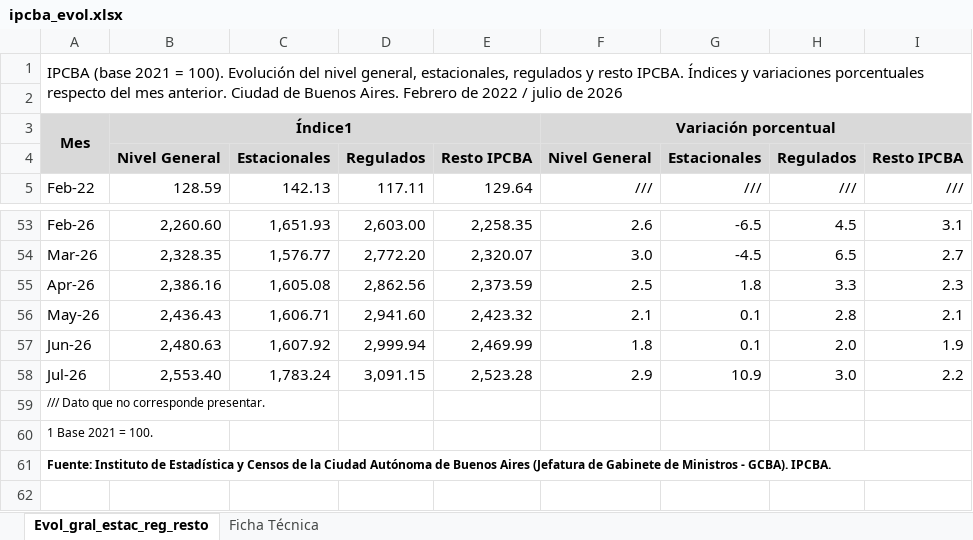
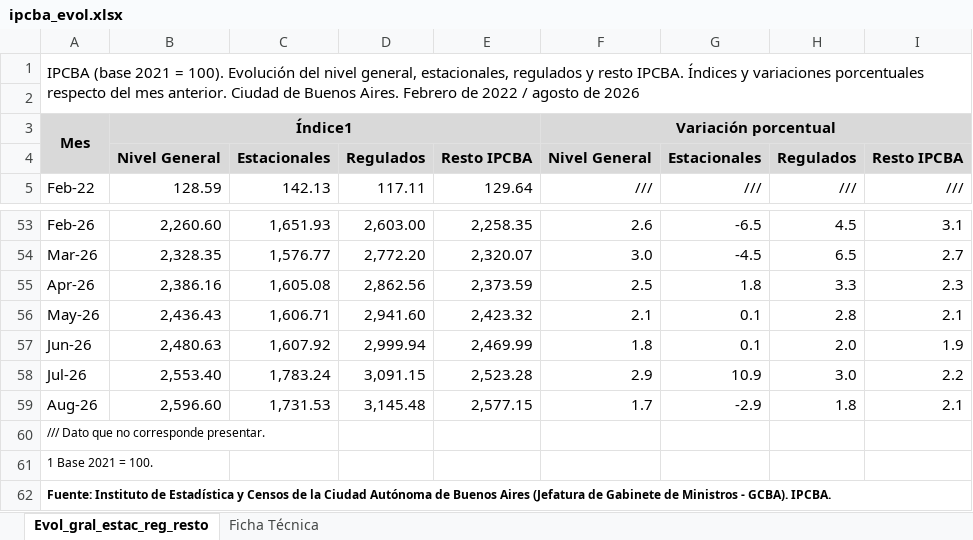
Before and after one commit to nwalovnik/Tablero-Macro-Caba, an Excel workbook: idecba/ipcba_evol.xlsx, sheet Evol_gral_estac_reg_resto, drawn as a sheet; only a part is shown, gaps mark what is left out; values as stored, in another font and other column widths than the file's, no borders; the diff names each change by its address in the sheet, - before the commit and + after, or states it on an @@ line.

```diff
--- a/idecba/ipcba_evol.xlsx (sheet Evol_gral_estac_reg_resto)
+++ b/idecba/ipcba_evol.xlsx (sheet Evol_gral_estac_reg_resto)
-A1: …2022 / julio de 2026
+A1: …2022 / agosto de 2026
+row 59: Aug-26 | 2,596.60 | 1,731.53 | 3,145.48 | 2,577.15 | 1.7 | -2.9 | 1.8 | 2.1
```
Also changed, not shown: 3 other files.
